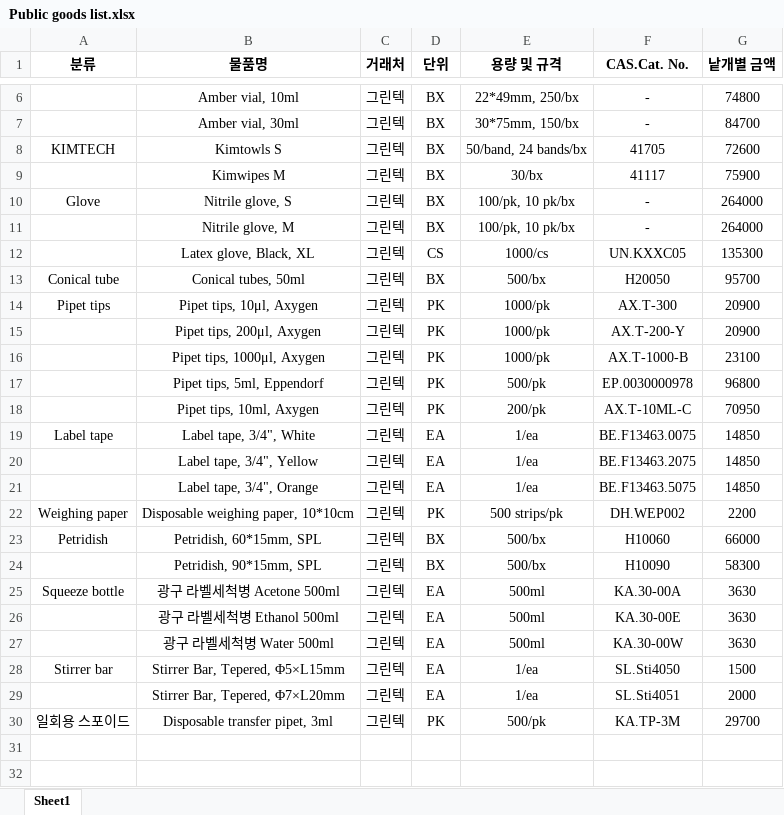
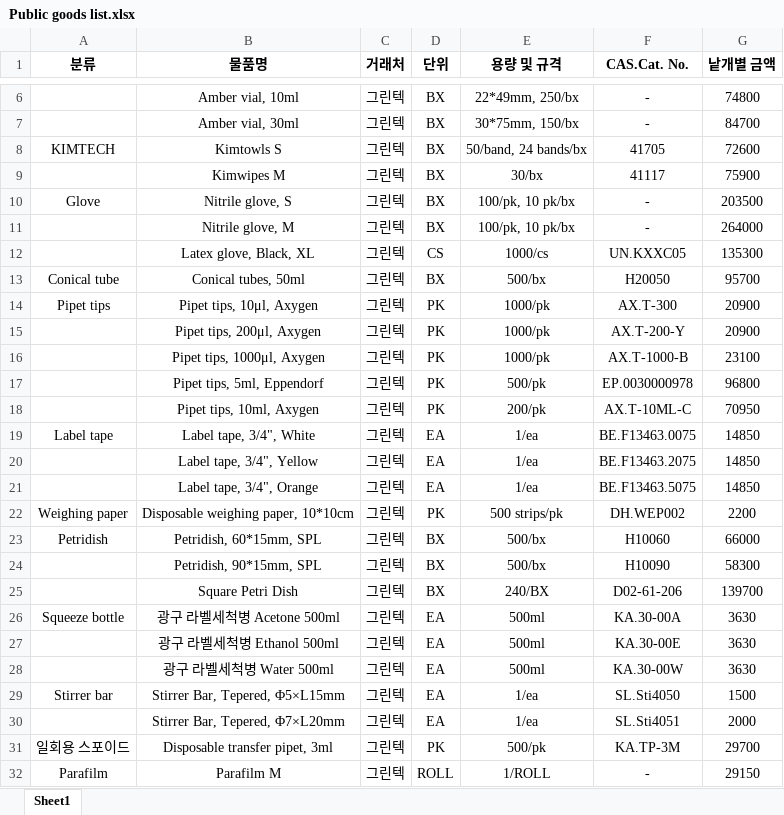
Before and after one commit to ssukim12/NMNDL-goods-orders, an Excel workbook: Public goods list.xlsx, sheet Sheet1, drawn as a sheet; only a part is shown, gaps mark what is left out; values as stored, in another font and other column widths than the file's, no borders; the diff names each change by its address in the sheet, - before the commit and + after, or states it on an @@ line.

Commit message:
fix: 물품 리스트 업데이트

```diff
--- a/Public goods list.xlsx (sheet Sheet1)
+++ b/Public goods list.xlsx (sheet Sheet1)
-G10 (낱개별 금액): 264000
+G10 (낱개별 금액): 203500
+row 25:  | Square Petri Dish | 그린텍 | BX | 240/BX | D02-61-206 | 139700
+row 32: Parafilm | Parafilm M | 그린텍 | ROLL | 1/ROLL | - | 29150
```
